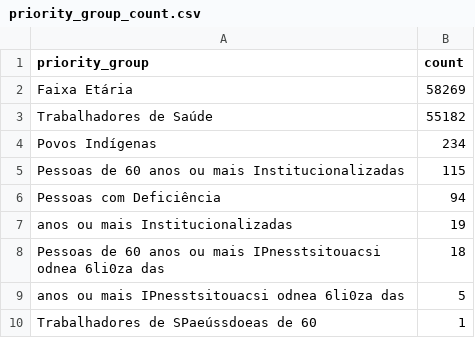
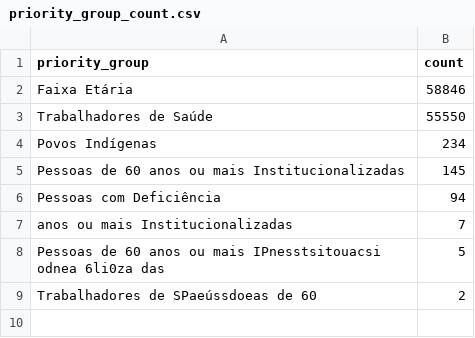
Before and after one commit to CodeForManaus/vacina-manaus-backend, a CSV file: data/analyzed/priority_group_count.csv, drawn as a sheet.

```diff
--- a/data/analyzed/priority_group_count.csv
+++ b/data/analyzed/priority_group_count.csv
@@ -1,10 +1,9 @@
 priority_group,count
-Faixa Etária,58269
-Trabalhadores de Saúde,55182
+Faixa Etária,58846
+Trabalhadores de Saúde,55550
 Povos Indígenas,234
-Pessoas de 60 anos ou mais Institucionalizadas,115
+Pessoas de 60 anos ou mais Institucionalizadas,145
 Pessoas com Deficiência,94
-anos ou mais Institucionalizadas,19
-Pessoas de 60 anos ou mais IPnesstsitouacsi odnea 6li0za das,18
-anos ou mais IPnesstsitouacsi odnea 6li0za das,5
-Trabalhadores de SPaeússdoeas de 60,1
+anos ou mais Institucionalizadas,7
+Pessoas de 60 anos ou mais IPnesstsitouacsi odnea 6li0za das,5
+Trabalhadores de SPaeússdoeas de 60,2
```
Also changed, not shown: data/analyzed/service_group_count.csv, data/analyzed/vaccine_by_service_group_and_vaccine_date_count.csv, 17 other files.
